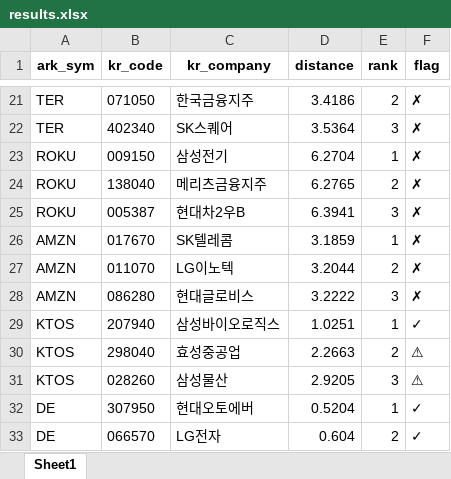
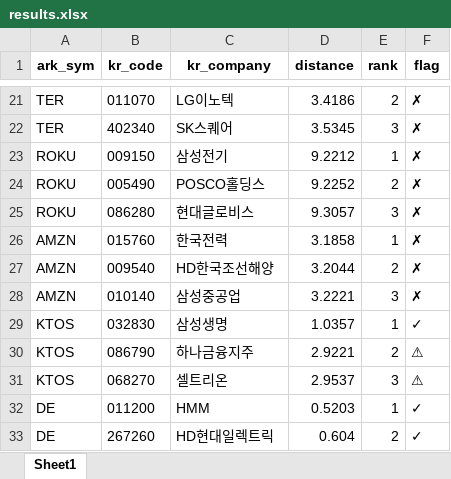
Before and after one commit to amsung16/ARK-holdings-matching-system, an Excel workbook: output/results.xlsx, sheet Sheet1, drawn as a sheet; only a part is shown, gaps mark what is left out; values as stored, in another font and other column widths than the file's, no borders; the diff covers the shown part only; the diff names each change by its address in the sheet, - before the commit and + after, or states it on an @@ line.

```diff
--- a/output/results.xlsx (sheet Sheet1)
+++ b/output/results.xlsx (sheet Sheet1)
-B21 (kr_code): 071050
+B21 (kr_code): 011070
-C21 (kr_company): 한국금융지주
+C21 (kr_company): LG이노텍
-D22 (distance): 3.5364
+D22 (distance): 3.5345
-D23 (distance): 6.2704
+D23 (distance): 9.2212
-B24 (kr_code): 138040
+B24 (kr_code): 005490
-C24 (kr_company): 메리츠금융지주
+C24 (kr_company): POSCO홀딩스
-D24 (distance): 6.2765
+D24 (distance): 9.2252
-B25 (kr_code): 005387
+B25 (kr_code): 086280
-C25 (kr_company): 현대차2우B
+C25 (kr_company): 현대글로비스
-D25 (distance): 6.3941
+D25 (distance): 9.3057
-B26 (kr_code): 017670
+B26 (kr_code): 015760
-C26 (kr_company): SK텔레콤
+C26 (kr_company): 한국전력
-D26 (distance): 3.1859
+D26 (distance): 3.1858
-B27 (kr_code): 011070
+B27 (kr_code): 009540
-C27 (kr_company): LG이노텍
+C27 (kr_company): HD한국조선해양
-B28 (kr_code): 086280
+B28 (kr_code): 010140
-C28 (kr_company): 현대글로비스
+C28 (kr_company): 삼성중공업
-D28 (distance): 3.2222
+D28 (distance): 3.2221
-B29 (kr_code): 207940
+B29 (kr_code): 032830
-C29 (kr_company): 삼성바이오로직스
+C29 (kr_company): 삼성생명
-D29 (distance): 1.0251
+D29 (distance): 1.0357
-B30 (kr_code): 298040
+B30 (kr_code): 086790
-C30 (kr_company): 효성중공업
+C30 (kr_company): 하나금융지주
-D30 (distance): 2.2663
+D30 (distance): 2.9221
-B31 (kr_code): 028260
+B31 (kr_code): 068270
-C31 (kr_company): 삼성물산
+C31 (kr_company): 셀트리온
-D31 (distance): 2.9205
+D31 (distance): 2.9537
-B32 (kr_code): 307950
+B32 (kr_code): 011200
-C32 (kr_company): 현대오토에버
+C32 (kr_company): HMM
-D32 (distance): 0.5204
+D32 (distance): 0.5203
-B33 (kr_code): 066570
+B33 (kr_code): 267260
-C33 (kr_company): LG전자
+C33 (kr_company): HD현대일렉트릭
```
Also changed, not shown: 606 edited cells elsewhere in this sheet, 4 other files.
